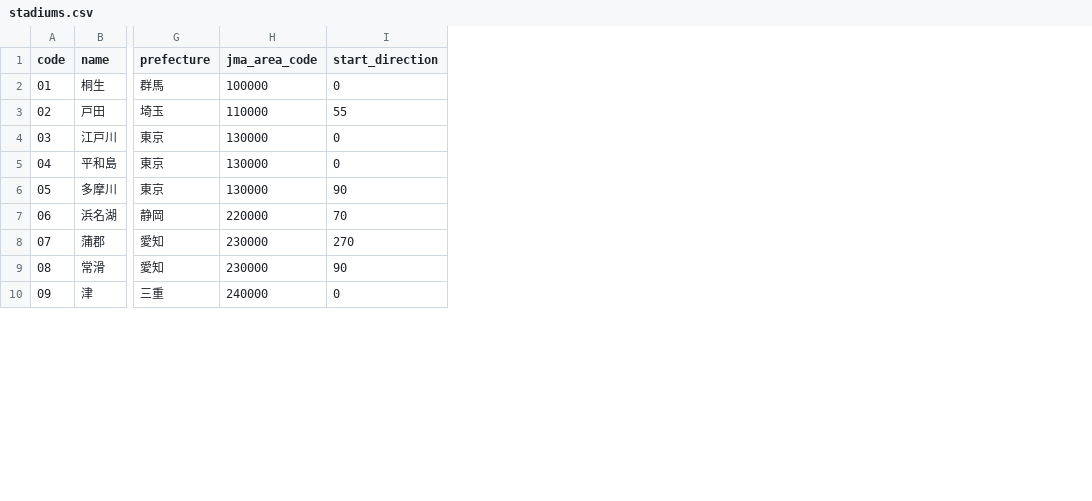
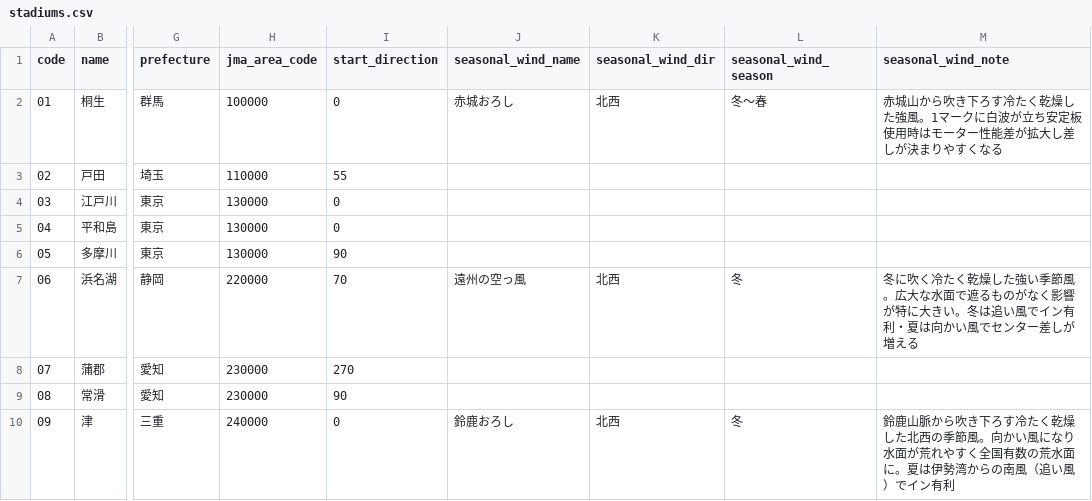
Before and after one commit to bonito323-a11y/funetan, a CSV file: data/stadiums.csv, drawn as a sheet; only a part is shown, gaps mark what is left out; the diff names each change by its address in the sheet, - before the commit and + after, or states it on an @@ line.

```diff
--- a/data/stadiums.csv
+++ b/data/stadiums.csv
+column J (seasonal_wind_name), rows 2-10: 赤城おろし |  |  |  |  | 遠州の空っ風 |  |  | 鈴鹿おろし
+column K (seasonal_wind_dir), rows 2-10: 北西 |  |  |  |  | 北西 |  |  | 北西
+column L (seasonal_wind_season), rows 2-10: 冬〜春 |  |  |  |  | 冬 |  |  | 冬
+column M (seasonal_wind_note), rows 2-10: 赤城山から吹き下ろす冷たく乾燥した強風。1マークに白波が立ち安定板使用時はモーター性能差が拡大し差しが決まりやすくなる |  |  |  |  | 冬に吹く冷たく乾燥した強い季節風。広大な水面で遮るものがなく影響が特に大きい。冬は追い風でイン有利・夏は向かい風でセンター差しが増える |  |  | 鈴鹿山脈から吹き下ろす冷たく乾燥した北西の季節風。向かい風になり水面が荒れやすく全国有数の荒水面に。夏は伊勢湾からの南風（追い風）でイン有利
```
Also changed, not shown: 25 other files.
